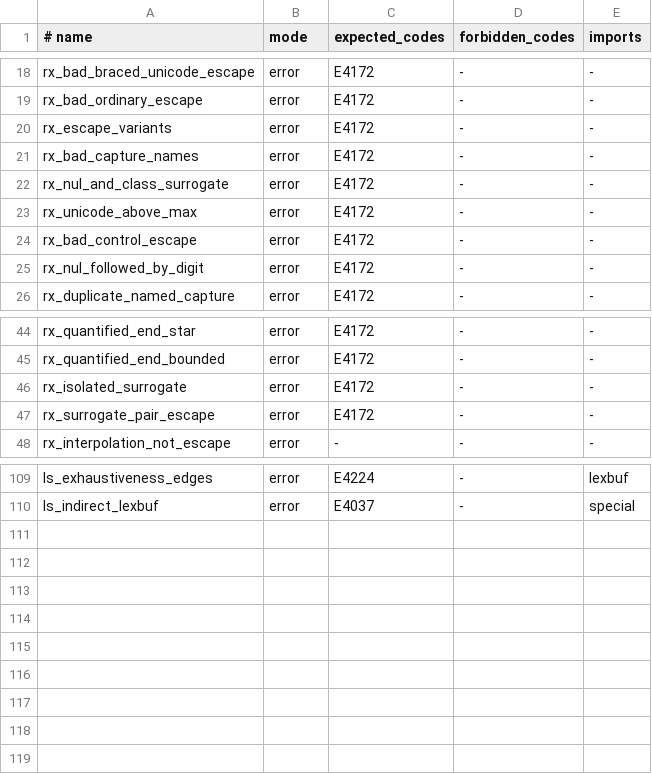
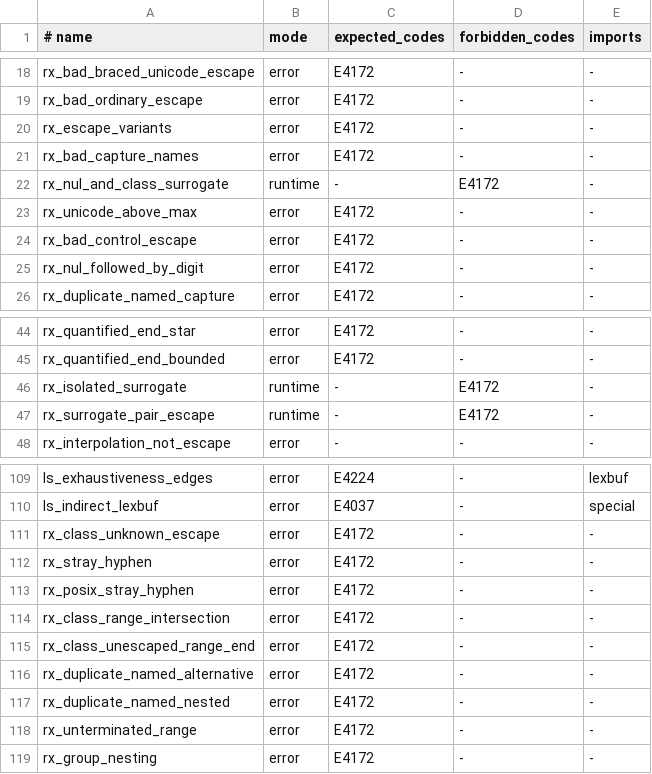
Before and after one commit to moonbitlang/lexscan_spec, a TSV file: diagnostics/fixtures.tsv, drawn as a sheet; only a part is shown, gaps mark what is left out.

```diff
--- a/diagnostics/fixtures.tsv
+++ b/diagnostics/fixtures.tsv
@@ -21,3 +21,3 @@ rx_escape_variants	error	E4172	-	-
 rx_bad_capture_names	error	E4172	-	-
-rx_nul_and_class_surrogate	error	E4172	-	-
+rx_nul_and_class_surrogate	runtime	-	E4172	-
 rx_unicode_above_max	error	E4172	-	-
@@ -45,4 +45,4 @@ rx_quantified_end_star	error	E4172	-	-
 rx_quantified_end_bounded	error	E4172	-	-
-rx_isolated_surrogate	error	E4172	-	-
-rx_surrogate_pair_escape	error	E4172	-	-
+rx_isolated_surrogate	runtime	-	E4172	-
+rx_surrogate_pair_escape	runtime	-	E4172	-
 rx_interpolation_not_escape	error	-	-	-
@@ -110 +110,10 @@ ls_exhaustiveness_edges	error	E4224	-	lexbuf
 ls_indirect_lexbuf	error	E4037	-	special
+rx_class_unknown_escape	error	E4172	-	-
+rx_stray_hyphen	error	E4172	-	-
+rx_posix_stray_hyphen	error	E4172	-	-
+rx_class_range_intersection	error	E4172	-	-
+rx_class_unescaped_range_end	error	E4172	-	-
+rx_duplicate_named_alternative	error	E4172	-	-
+rx_duplicate_named_nested	error	E4172	-	-
+rx_unterminated_range	error	E4172	-	-
+rx_group_nesting	error	E4172	-	-
```
Also changed, not shown: 23 other files.
